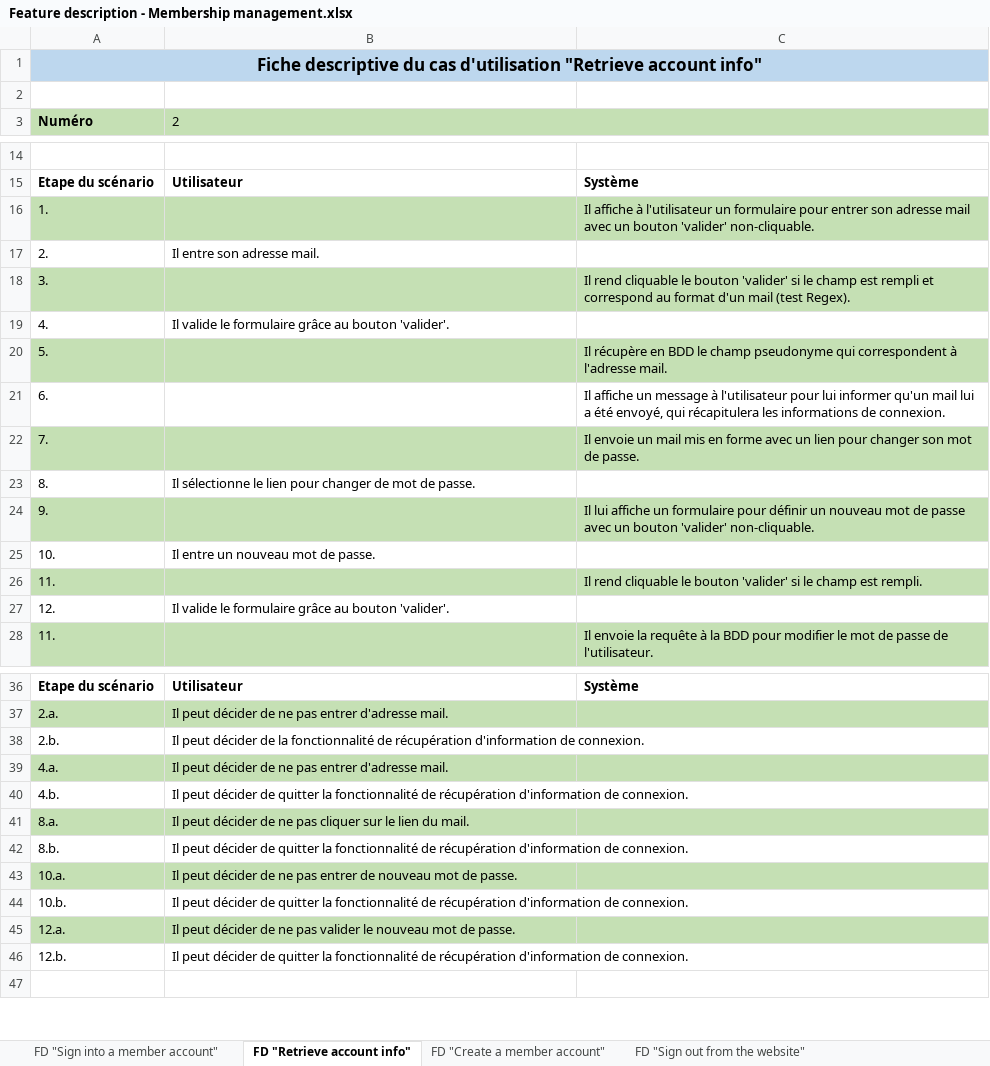
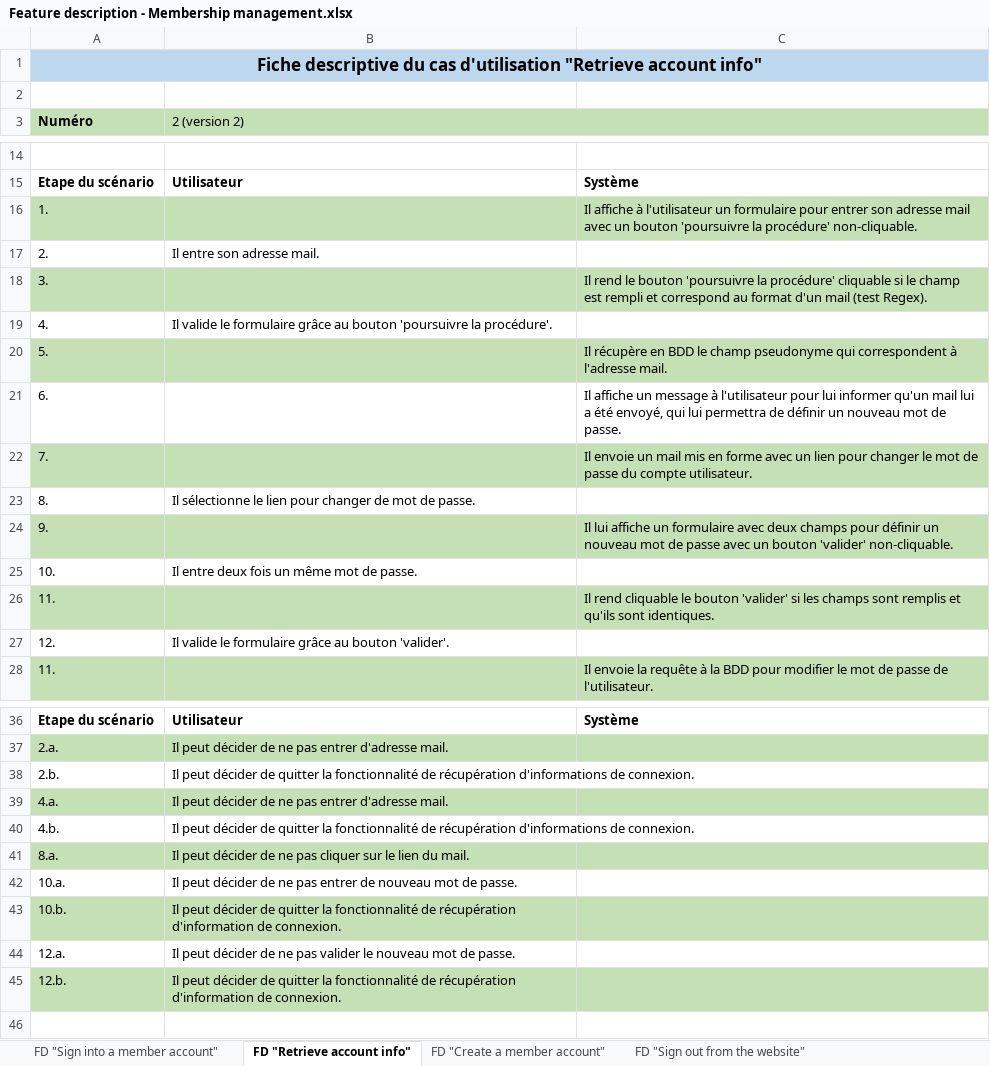
Before and after one commit to MatJOnGit/One-way-ticket-to-Alaska, an Excel workbook: ressources/project descriptions/Feature description - Membership management.xlsx, sheet FD "Retrieve account info", drawn as a sheet; only a part is shown, gaps mark what is left out; values as stored, in another font and other column widths than the file's, no borders; removed rows and columns are numbered as before the commit, all else as after; the diff covers the shown part only; the diff names each change by its address in the sheet, - before the commit and + after, or states it on an @@ line.

```diff
--- a/ressources/project descriptions/Feature description - Membership management.xlsx (sheet FD "Retrieve account info")
+++ b/ressources/project descriptions/Feature description - Membership management.xlsx (sheet FD "Retrieve account info")
-B3: 2
+B3: 2 (version 2)
-C16: …un bouton 'valider' non-cliquable.
+C16: …un bouton 'poursuivre la procédure' non-cliquable.
-C18: Il rend cliquable le bouton 'valider' si le…
+C18: Il rend le bouton 'poursuivre la procédure' cliquable si le…
-B19 (2 (version 2)): …au bouton 'valider'.
+B19 (2 (version 2)): …au bouton 'poursuivre la procédure'.
-C21: …envoyé, qui récapitulera les informations de connexion.
+C21: …envoyé, qui lui permettra de définir un nouveau mot de passe.
-C22: …pour changer son mot de passe.
+C22: …pour changer le mot de passe du compte utilisateur.
-C24: …un formulaire pour définir…
+C24: …un formulaire avec deux champs pour définir…
-B25 (2 (version 2)): Il entre un nouveau mot de passe.
+B25 (2 (version 2)): Il entre deux fois un même mot de passe.
-C26: …'valider' si le champ est rempli.
+C26: …'valider' si les champs sont remplis et qu'ils sont identiques.
-B38 (2 (version 2)): …décider de la fonctionnalité de récupération d'information de connexion.
+B38 (2 (version 2)): …décider de quitter la fonctionnalité de récupération d'informations de connexion.
-B40 (2 (version 2)): …de récupération d'information de connexion.
+B40 (2 (version 2)): …de récupération d'informations de connexion.
-row 42: 8.b. | Il peut décider de quitter la fonctionnalité de récupération d'information de connexion.
-A42:C42 fill: #C5E0B4
+A42:C42 fill: none
-A43:C43 fill: none
+A43:C43 fill: #C5E0B4
-A44:C44 fill: #C5E0B4
+A44:C44 fill: none
-A45:C45 fill: none
+A45:C45 fill: #C5E0B4
```
Also changed, not shown: 1 edited cell elsewhere in this sheet, sheet FD "Sign into a member account", 1 other file.
